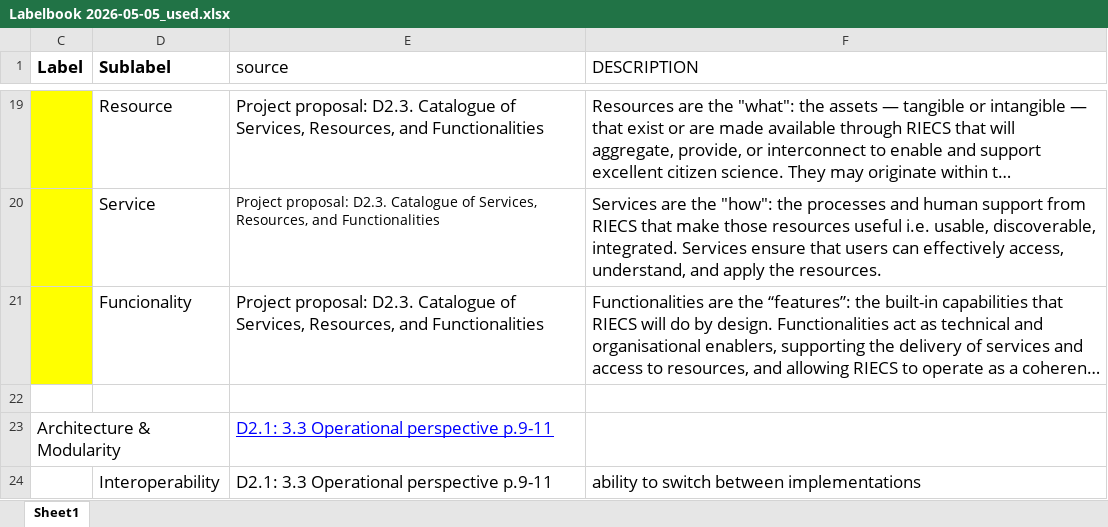
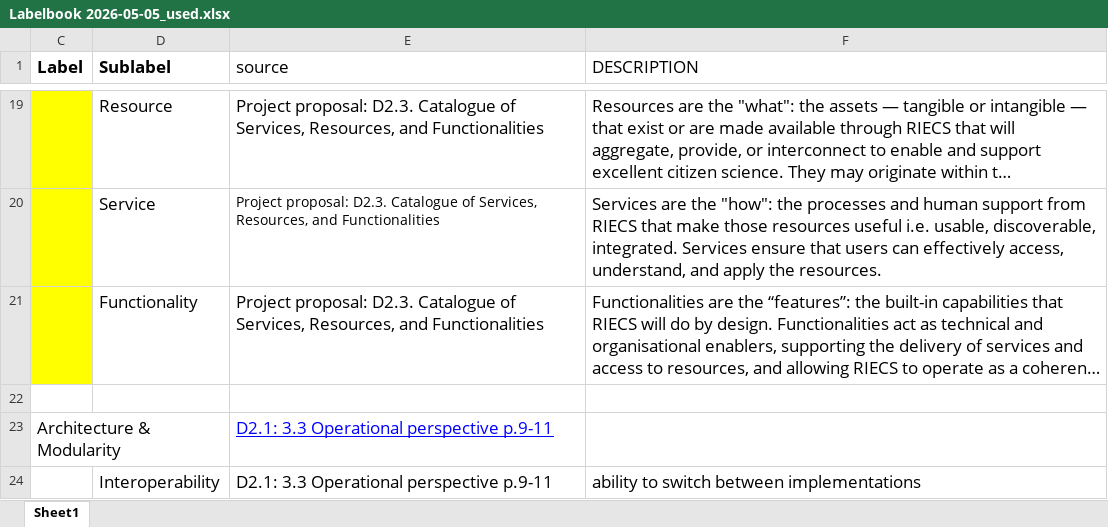
Before and after one commit to dcuartielles/riecs-label-validation, an Excel workbook: labelbook/Labelbook 2026-05-05_used.xlsx, sheet Sheet1, drawn as a sheet; only a part is shown, gaps mark what is left out; long unchanged cells end in …; values as stored, in another font and other column widths than the file's, no borders; the diff names each change by its address in the sheet, - before the commit and + after, or states it on an @@ line.

```diff
--- a/labelbook/Labelbook 2026-05-05_used.xlsx (sheet Sheet1)
+++ b/labelbook/Labelbook 2026-05-05_used.xlsx (sheet Sheet1)
-D21 (Sublabel): Funcionality
+D21 (Sublabel): Functionality
```
Also changed, not shown: 4 other files.
